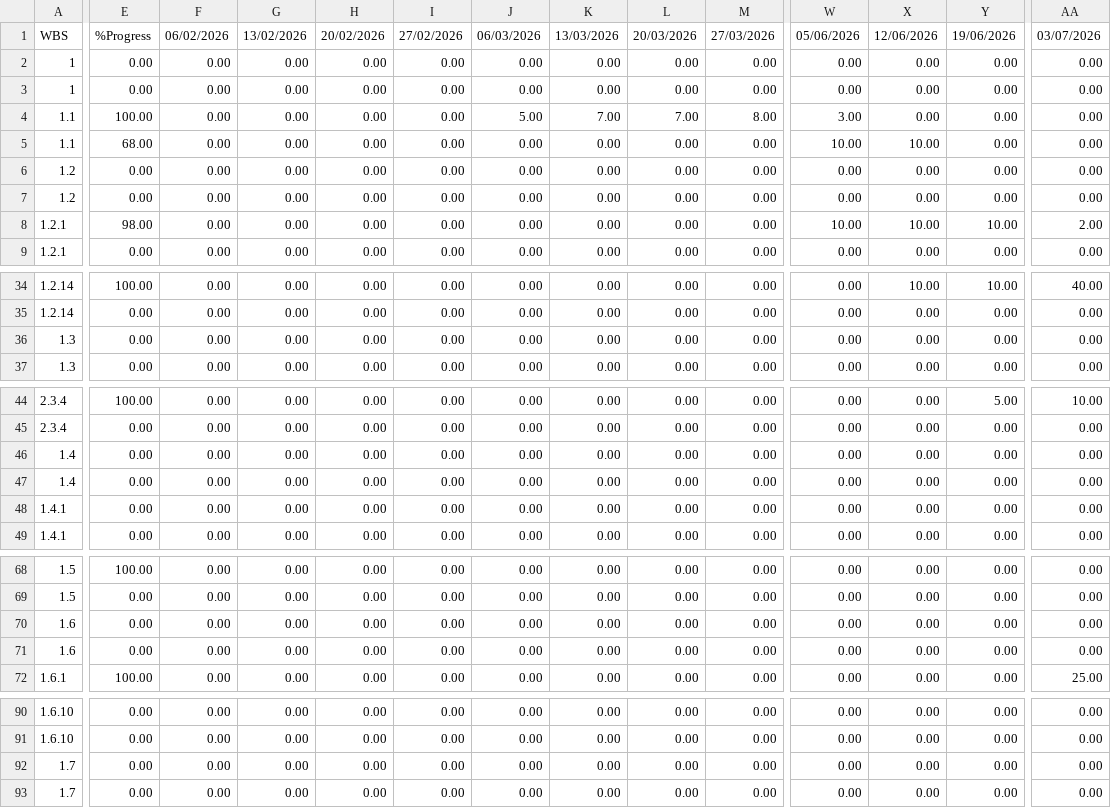
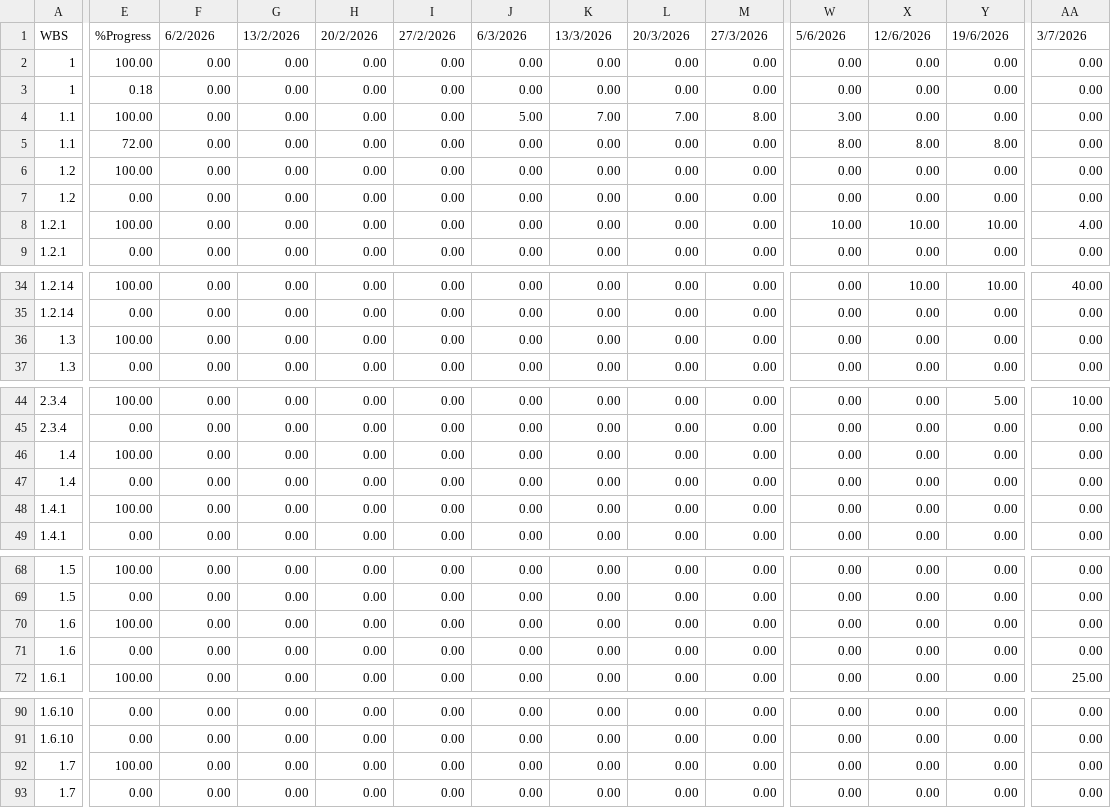
Before and after one commit to Suzanoo/okmd, a CSV file: public/data/progress_table.csv, drawn as a sheet; only a part is shown, gaps mark what is left out; the diff covers the shown part only; the diff names each change by its address in the sheet, - before the commit and + after, or states it on an @@ line.

Commit message:
Update progress file- June 2026

```diff
--- a/public/data/progress_table.csv
+++ b/public/data/progress_table.csv
-F1: 06/02/2026
+F1: 6/2/2026
-G1: 13/02/2026
+G1: 13/2/2026
-H1: 20/02/2026
+H1: 20/2/2026
-I1: 27/02/2026
+I1: 27/2/2026
-J1: 06/03/2026
+J1: 6/3/2026
-K1: 13/03/2026
+K1: 13/3/2026
-L1: 20/03/2026
+L1: 20/3/2026
-M1: 27/03/2026
+M1: 27/3/2026
-W1: 05/06/2026
+W1: 5/6/2026
-X1: 12/06/2026
+X1: 12/6/2026
-Y1: 19/06/2026
+Y1: 19/6/2026
-AA1: 03/07/2026
+AA1: 3/7/2026
-E2: 0.00
+E2: 100.00
-E3: 0.00
+E3: 0.18
-E5: 68.00
+E5: 72.00
-W5: 10.00
+W5: 8.00
-X5: 10.00
+X5: 8.00
-Y5: 0.00
+Y5: 8.00
-E6: 0.00
+E6: 100.00
-E8: 98.00
+E8: 100.00
-AA8: 2.00
+AA8: 4.00
-E36: 0.00
+E36: 100.00
-E46: 0.00
+E46: 100.00
-E48: 0.00
+E48: 100.00
-E70: 0.00
+E70: 100.00
-E92: 0.00
+E92: 100.00
```
Also changed, not shown: 62 edited cells elsewhere in this file, public/data/progress.csv.
